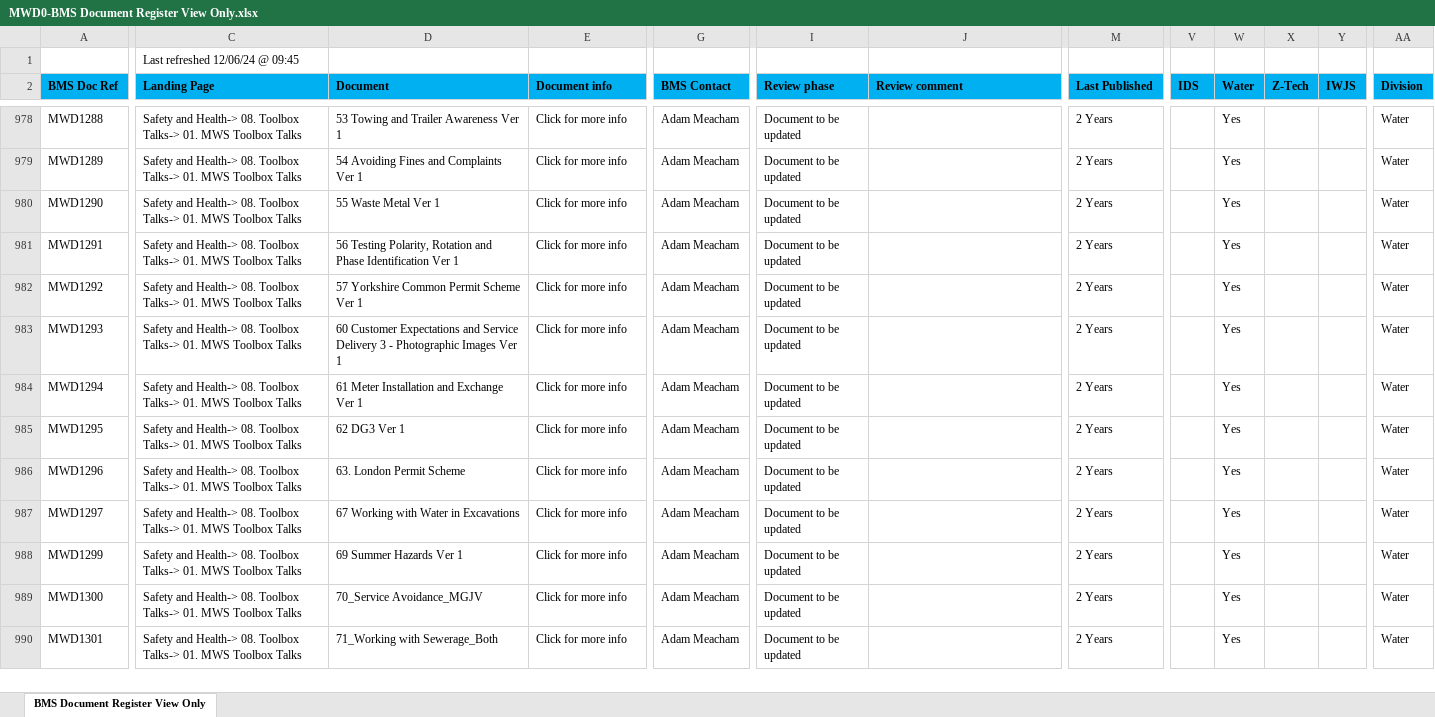
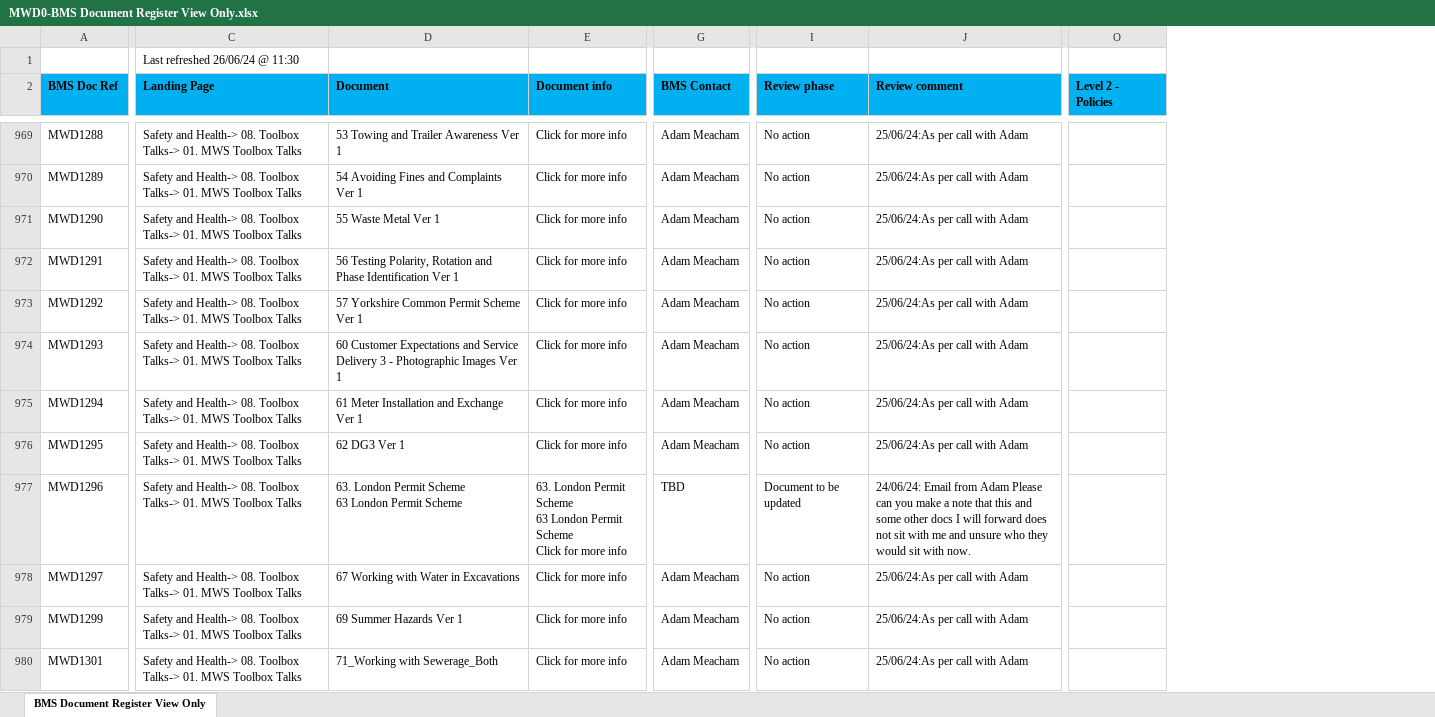
Before and after one commit to IainMGroup/azure-search-openai-demo, an Excel workbook: Magi-Water-BMS/data/MWD0-BMS Document Register View Only.xlsx, sheet BMS Document Register View Only, drawn as a sheet; only a part is shown, gaps mark what is left out; values as stored, in another font and other column widths than the file's, no borders; conditional formats not drawn; removed rows and columns are numbered as before the commit, all else as after; rows hold the shown columns only; ↵ is a line break in a cell; the diff covers the shown part only; the diff names each change by its address in the sheet, - before the commit and + after, or states it on an @@ line.

```diff
--- a/Magi-Water-BMS/data/MWD0-BMS Document Register View Only.xlsx (sheet BMS Document Register View Only)
+++ b/Magi-Water-BMS/data/MWD0-BMS Document Register View Only.xlsx (sheet BMS Document Register View Only)
-column M (Last Published), rows 978-988: all 2 Years; row 990: 2 Years
+column O (Level 2 - Policies), empty
-column V (IDS), empty
-column W (Water), rows 978-988: all Yes; row 990: Yes
-column X (Z-Tech), empty
-column Y (IWJS), empty
-column AA (Division), rows 978-988: all Water; row 990: Water
-C1 (Landing Page): Last refreshed 12/06/24 @ 09:45
+C1 (Landing Page): Last refreshed 26/06/24 @ 11:30
-I969:I976 (Review phase): Document to be updated
+I969:I976 (Review phase): No action
-J969:J976 (Review comment): (empty)
+J969:J976 (Review comment): 25/06/24:As per call with Adam
-D977 (Document): 63. London Permit Scheme
+D977 (Document): 63. London Permit Scheme ↵ 63 London Permit Scheme
-E977 (Document info): Click for more info
+E977 (Document info): 63. London Permit Scheme ↵ 63 London Permit Scheme ↵ Click for more info
-G977 (BMS Contact): Adam Meacham
+G977 (BMS Contact): TBD
-J977 (Review comment): (empty)
+J977 (Review comment): 24/06/24: Email from Adam Please can you make a note that this and some other docs I will forward does not sit with me and unsure who they would sit with now.
-I978:I979 (Review phase): Document to be updated
+I978:I979 (Review phase): No action
-J978:J979 (Review comment): (empty)
+J978:J979 (Review comment): 25/06/24:As per call with Adam
-row 989: MWD1300 | Safety and Health-> 08. Toolbox Talks-> 01. MWS Toolbox Talks | 70_Service Avoidance_MGJV | Click for more info | Adam Meacham | Document to be updated |  | 2 Years |  | Yes |  |  | Water
-I980 (Review phase): Document to be updated
+I980 (Review phase): No action
-J980 (Review comment): (empty)
+J980 (Review comment): 25/06/24:As per call with Adam
```
Also changed, not shown: 24 removed rows and 651 edited cells elsewhere in this sheet, 10 other files.
